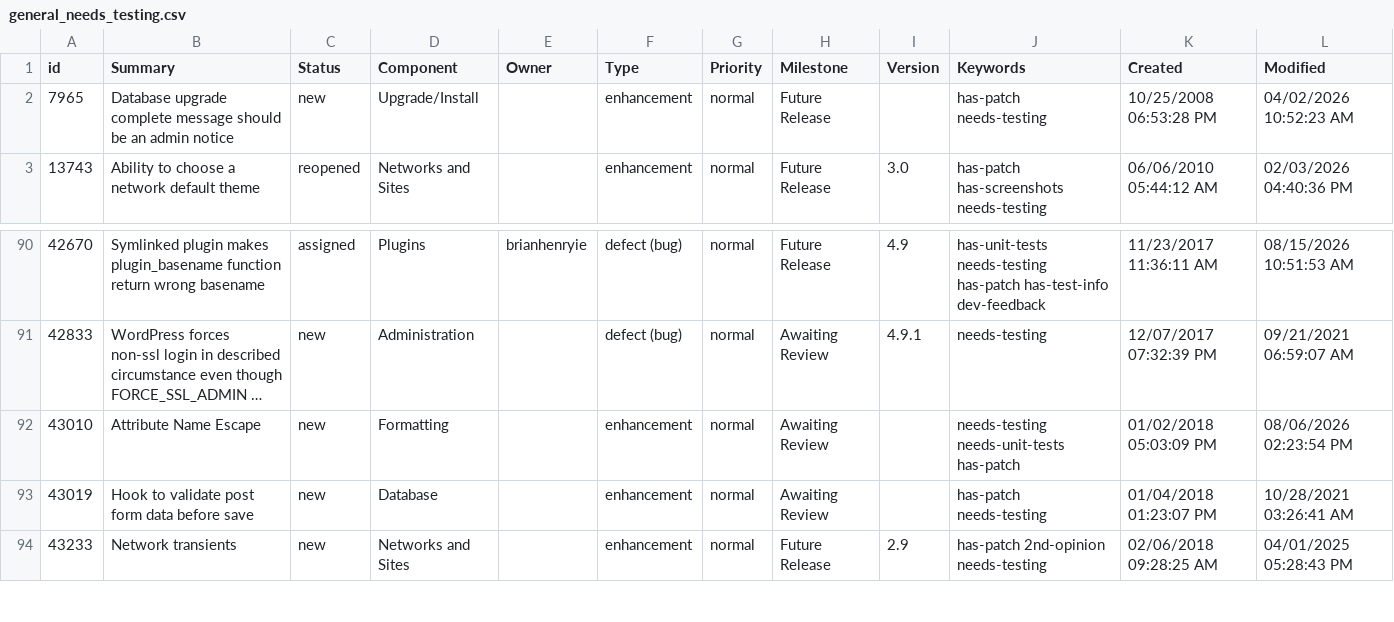
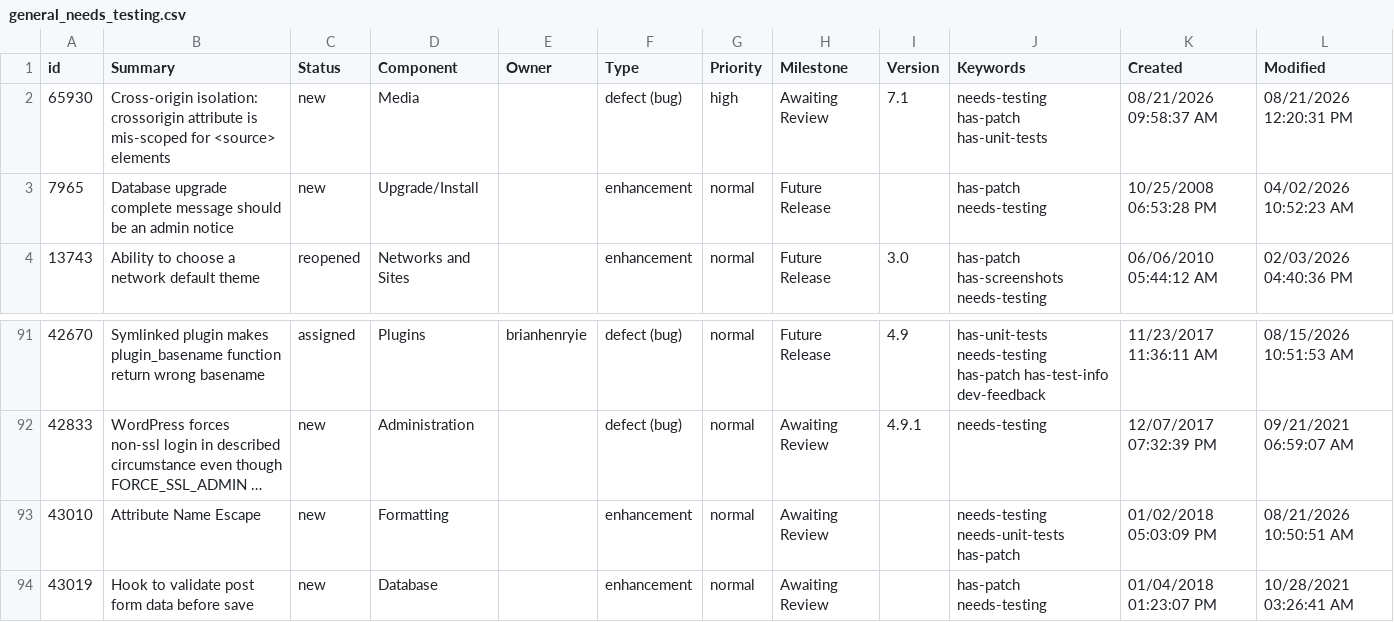
Before and after one commit to jamesbregenzer/wp-core-radar, a CSV file: data/raw/manual/2026-08-21/general_needs_testing.csv, drawn as a sheet; only a part is shown, gaps mark what is left out; the shorter side is filled out with more unchanged rows; long unchanged cells end in …; addresses are those after the commit; the diff names each change by its address in the sheet, - before the commit and + after, or states it on an @@ line.

Commit message:
Update radar data

```diff
--- a/data/raw/manual/2026-08-21/general_needs_testing.csv
+++ b/data/raw/manual/2026-08-21/general_needs_testing.csv
+row 2: 65930 | Cross-origin isolation: crossorigin attribute is mis-scoped for <source> elements | new | Media |  | defect (bug) | high | Awaiting Review | 7.1 | needs-testing has-patch has-unit-tests | 08/21/2026 09:58:37 AM | 08/21/2026 12:20:31 PM
-L93 (Modified): 08/06/2026 02:23:54 PM
+L93 (Modified): 08/21/2026 10:50:51 AM
```
Also changed, not shown: 5 other files.
